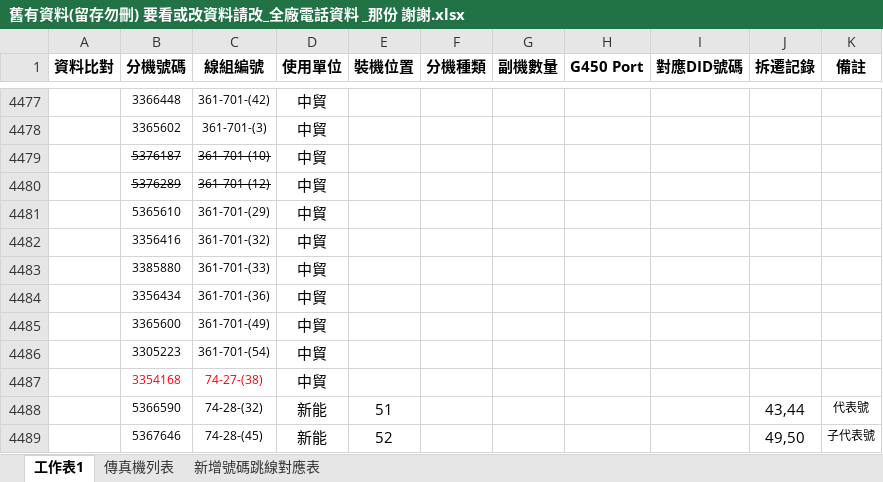
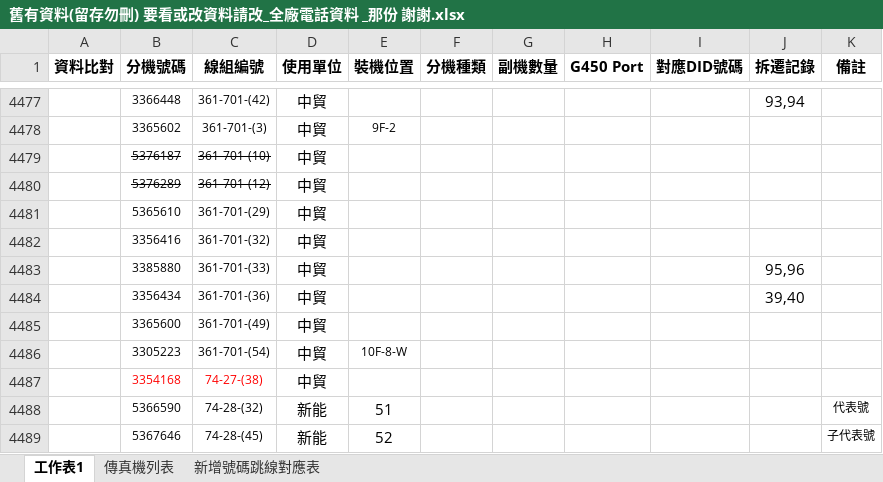
Before and after one commit to binn0428/search, an Excel workbook: tel/舊有資料(留存勿刪) 要看或改資料請改_全廠電話資料 _那份 謝謝.xlsx, sheet 工作表1, drawn as a sheet; only a part is shown, gaps mark what is left out; values as stored, in another font and other column widths than the file's, no borders; the diff covers the shown part only; the diff names each change by its address in the sheet, - before the commit and + after, or states it on an @@ line.

```diff
--- a/tel/舊有資料(留存勿刪) 要看或改資料請改_全廠電話資料 _那份 謝謝.xlsx (sheet 工作表1)
+++ b/tel/舊有資料(留存勿刪) 要看或改資料請改_全廠電話資料 _那份 謝謝.xlsx (sheet 工作表1)
-J4477 (拆遷記錄): (empty)
+J4477 (拆遷記錄): 93,94
-E4478 (裝機位置): (empty)
+E4478 (裝機位置): 9F-2
-J4483 (拆遷記錄): (empty)
+J4483 (拆遷記錄): 95,96
-J4484 (拆遷記錄): (empty)
+J4484 (拆遷記錄): 39,40
-E4486 (裝機位置): (empty)
+E4486 (裝機位置): 10F-8-W
-J4488 (拆遷記錄): 43,44
+J4488 (拆遷記錄): (empty)
-J4489 (拆遷記錄): 49,50
+J4489 (拆遷記錄): (empty)
```
Also changed, not shown: 60 edited cells and cell formats elsewhere in this sheet.
